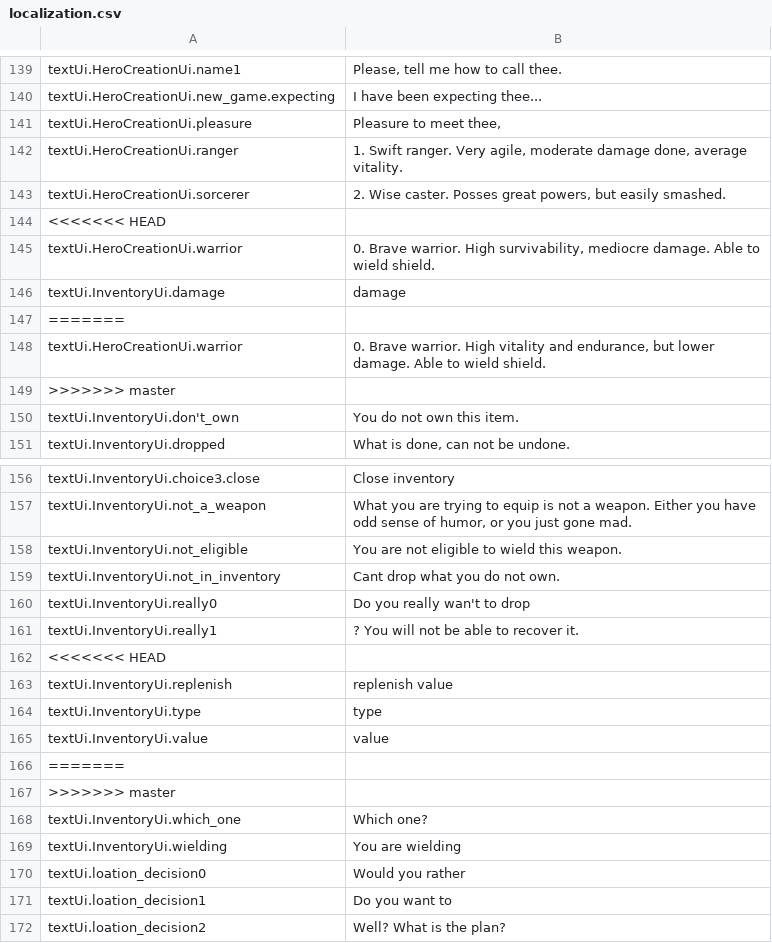
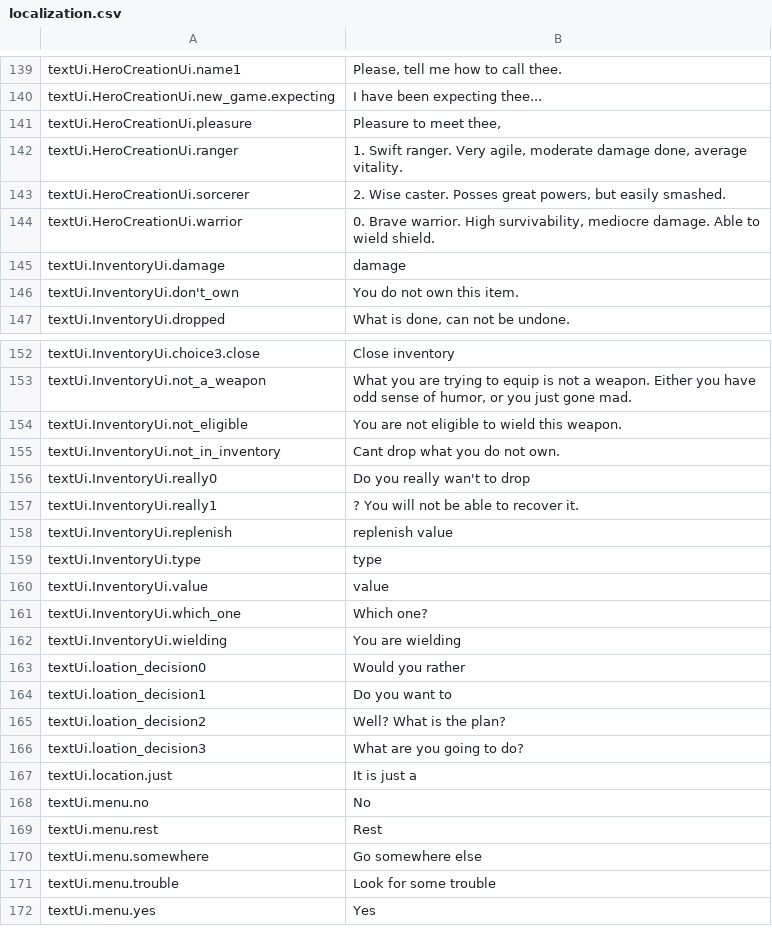
Before and after one commit to lancvslav/TheGame, a CSV file: TheBigGame/resources/localization/localization.csv, drawn as a sheet; only a part is shown, gaps mark what is left out; the shorter side is filled out with more unchanged rows; the diff names each change by its address in the sheet, - before the commit and + after, or states it on an @@ line.

Commit message:
Fixed some merge conflicts caused by switching branches or something.

```diff
--- a/TheBigGame/resources/localization/localization.csv
+++ b/TheBigGame/resources/localization/localization.csv
-row 144: <<<<<<< HEAD
-row 147: =======
-row 148: textUi.HeroCreationUi.warrior | 0. Brave warrior. High vitality and endurance, but lower damage. Able to wield shield.
-row 149: >>>>>>> master
-row 162: <<<<<<< HEAD
-row 166: =======
-row 167: >>>>>>> master
```
